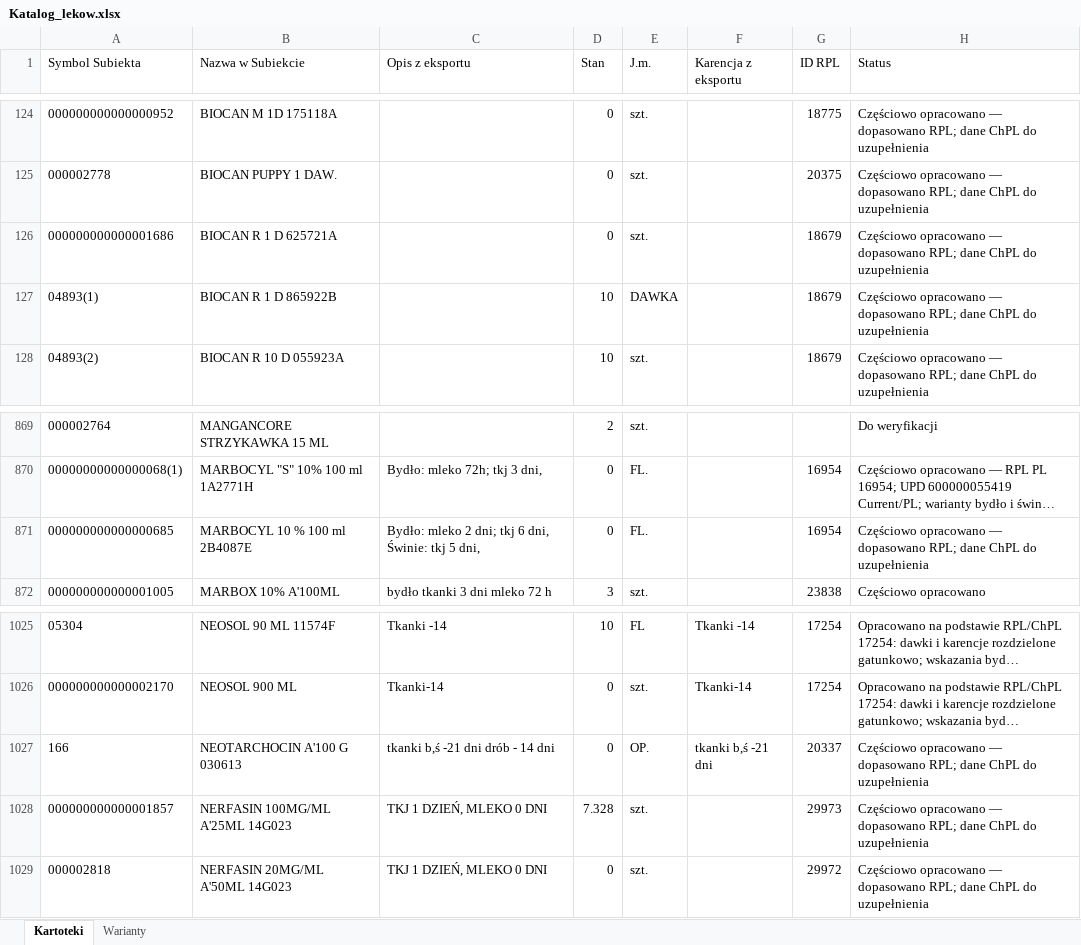
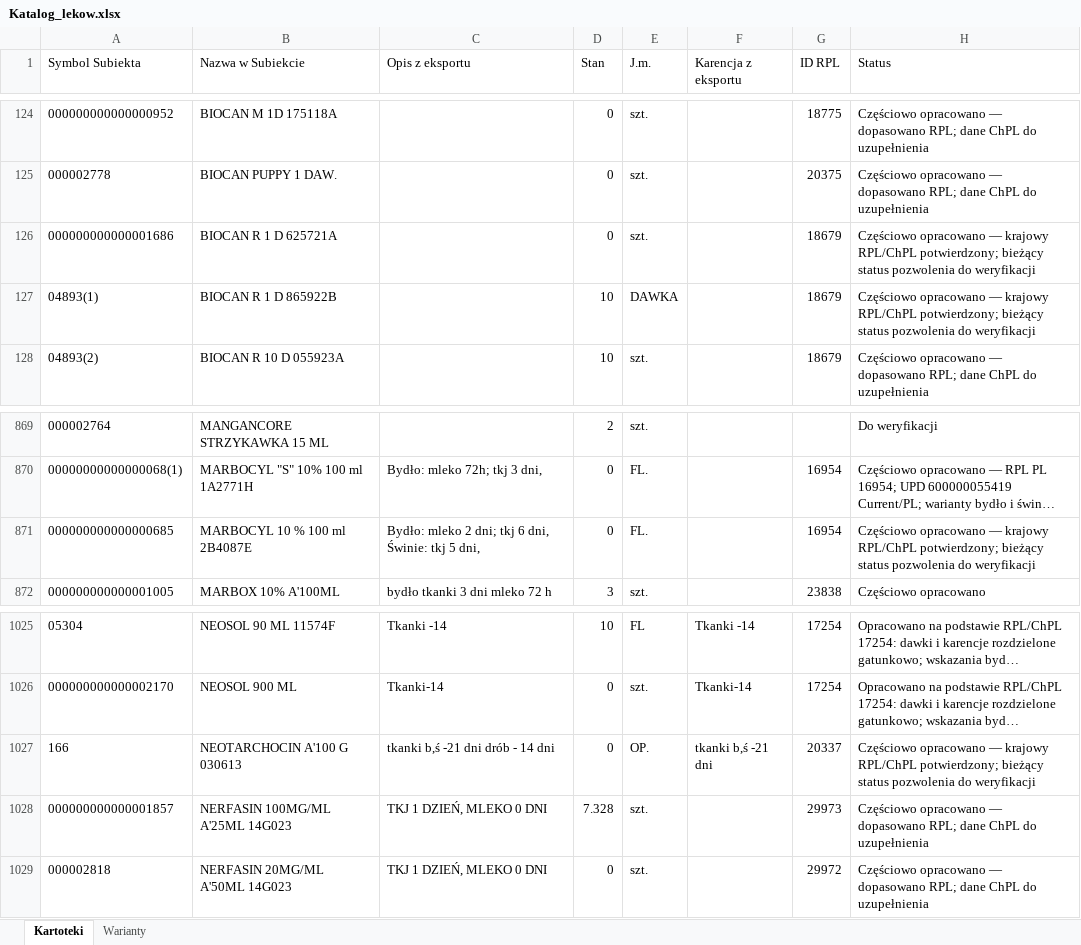
Before and after one commit to VViktorr/Karty-leczenia-zwierzat, an Excel workbook: data/Katalog_lekow.xlsx, sheet Kartoteki, drawn as a sheet; only a part is shown, gaps mark what is left out; long unchanged cells end in …; values as stored, in another font and other column widths than the file's, no borders; table styles not drawn; the diff names each change by its address in the sheet, - before the commit and + after, or states it on an @@ line.

```diff
--- a/data/Katalog_lekow.xlsx (sheet Kartoteki)
+++ b/data/Katalog_lekow.xlsx (sheet Kartoteki)
-H126:H127 (Status): …opracowano — dopasowano RPL; dane ChPL do uzupełnienia
+H126:H127 (Status): …opracowano — krajowy RPL/ChPL potwierdzony; bieżący status pozwolenia do weryfikacji
-H871 (Status): …opracowano — dopasowano RPL; dane ChPL do uzupełnienia
+H871 (Status): …opracowano — krajowy RPL/ChPL potwierdzony; bieżący status pozwolenia do weryfikacji
-H1027 (Status): …opracowano — dopasowano RPL; dane ChPL do uzupełnienia
+H1027 (Status): …opracowano — krajowy RPL/ChPL potwierdzony; bieżący status pozwolenia do weryfikacji
```
Also changed, not shown: sheet Warianty.
